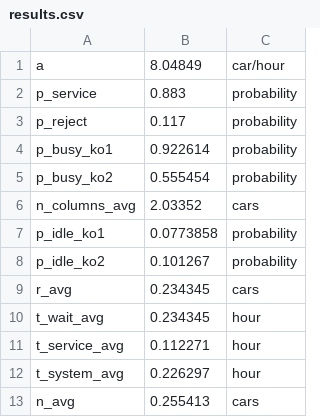
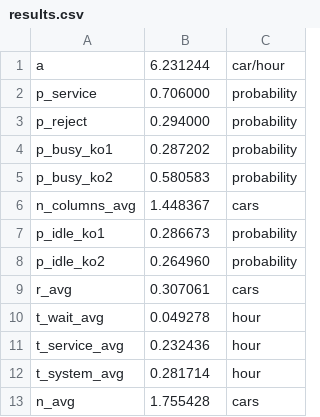
Before and after one commit to Vasja1142/system-modeling, a CSV file: 1_queue_of_car/results.csv, drawn as a sheet.

Commit message:
save

```diff
--- a/1_queue_of_car/results.csv
+++ b/1_queue_of_car/results.csv
@@ -1,13 +1,13 @@
-a,8.04849,car/hour
-p_service,0.883,probability
-p_reject,0.117,probability
-p_busy_ko1,0.922614,probability
-p_busy_ko2,0.555454,probability
-n_columns_avg,2.03352,cars
-p_idle_ko1,0.0773858,probability
-p_idle_ko2,0.101267,probability
-r_avg,0.234345,cars
-t_wait_avg,0.234345,hour
-t_service_avg,0.112271,hour
-t_system_avg,0.226297,hour
-n_avg,0.255413,cars
+a,6.231244,car/hour
+p_service,0.706000,probability
+p_reject,0.294000,probability
+p_busy_ko1,0.287202,probability
+p_busy_ko2,0.580583,probability
+n_columns_avg,1.448367,cars
+p_idle_ko1,0.286673,probability
+p_idle_ko2,0.264960,probability
+r_avg,0.307061,cars
+t_wait_avg,0.049278,hour
+t_service_avg,0.232436,hour
+t_system_avg,0.281714,hour
+n_avg,1.755428,cars
```
